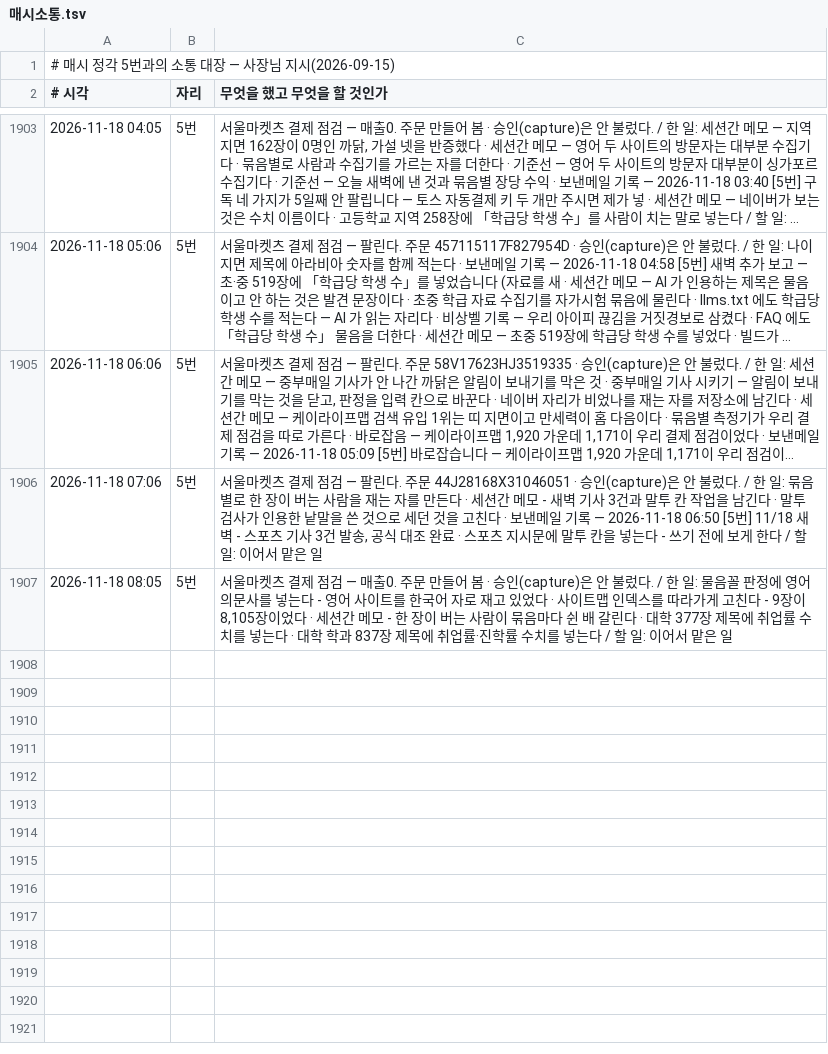
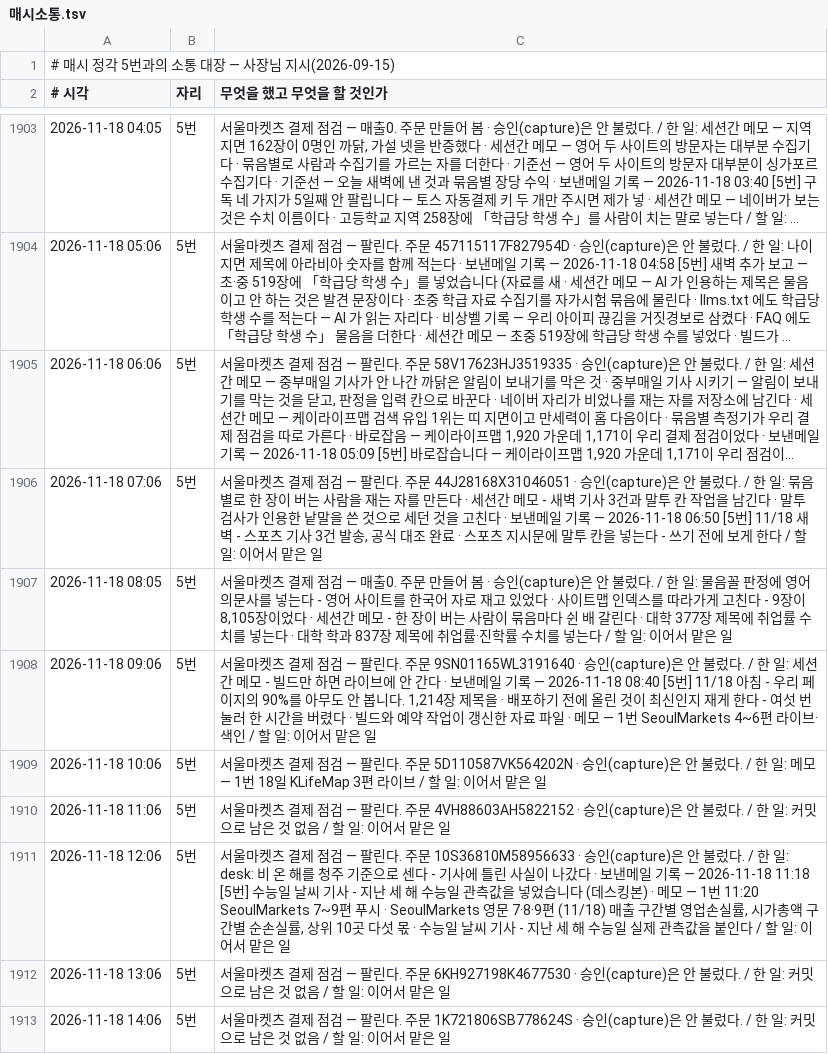
Before and after one commit to parkintaek2-gif/seoulmarkets, a TSV file: docs/매시소통.tsv, drawn as a sheet; only a part is shown, gaps mark what is left out; long unchanged cells end in …; the diff names each change by its address in the sheet, - before the commit and + after, or states it on an @@ line.

```diff
--- a/docs/매시소통.tsv
+++ b/docs/매시소통.tsv
+row 1908: 2026-11-18 09:06 | 5번 | 서울마켓츠 결제 점검 — 팔린다. 주문 9SN01165WL3191640 · 승인(capture)은 안 불렀다. / 한 일: 세션간 메모 - 빌드만 하면 라이브에 안 간다 · 보낸메일 기록 — 2026-11-18 08:40 [5번] 11/18 아침 - 우리 페이지의 90%를 아무도 안 봅니다. 1,214장 제목을 · 배포하기 전에 올린 것이 최신인지 재게 한다 - 여섯 번 눌러 한 시간을 버렸다 · 빌드와 예약 작업이 갱신한 자료 파일 · 메모 — 1번 SeoulMarkets 4~6편 라이브·색인 / 할 일: 이어서 맡은 일
+row 1909: 2026-11-18 10:06 | 5번 | 서울마켓츠 결제 점검 — 팔린다. 주문 5D110587VK564202N · 승인(capture)은 안 불렀다. / 한 일: 메모 — 1번 18일 KLifeMap 3편 라이브 / 할 일: 이어서 맡은 일
+row 1910: 2026-11-18 11:06 | 5번 | 서울마켓츠 결제 점검 — 팔린다. 주문 4VH88603AH5822152 · 승인(capture)은 안 불렀다. / 한 일: 커밋으로 남은 것 없음 / 할 일: 이어서 맡은 일
+row 1911: 2026-11-18 12:06 | 5번 | 서울마켓츠 결제 점검 — 팔린다. 주문 10S36810M58956633 · 승인(capture)은 안 불렀다. / 한 일: desk: 비 온 해를 청주 기준으로 센다 - 기사에 틀린 사실이 나갔다 · 보낸메일 기록 — 2026-11-18 11:18 [5번] 수능일 날씨 기사 - 지난 세 해 수능일 관측값을 넣었습니다 (데스킹본) · 메모 — 1번 11:20 SeoulMarkets 7~9편 푸시 · SeoulMarkets 영문 7·8·9편 (11/18) 매출 구간별 영업손실률, 시가총액 구간별 순손실률, 상위 10곳 다섯 몫 · 수능일 날씨 기사 - 지난 세 해 수능일 실제 관측값을 붙인다 / 할 일: 이어서 맡은 일
+row 1912: 2026-11-18 13:06 | 5번 | 서울마켓츠 결제 점검 — 팔린다. 주문 6KH927198K4677530 · 승인(capture)은 안 불렀다. / 한 일: 커밋으로 남은 것 없음 / 할 일: 이어서 맡은 일
+row 1913: 2026-11-18 14:06 | 5번 | 서울마켓츠 결제 점검 — 팔린다. 주문 1K721806SB778624S · 승인(capture)은 안 불렀다. / 한 일: 커밋으로 남은 것 없음 / 할 일: 이어서 맡은 일
```
Also changed, not shown: docs/indexnow-보낸기록-주소.tsv, docs/indexnow-보낸기록.tsv, 45 other files.
